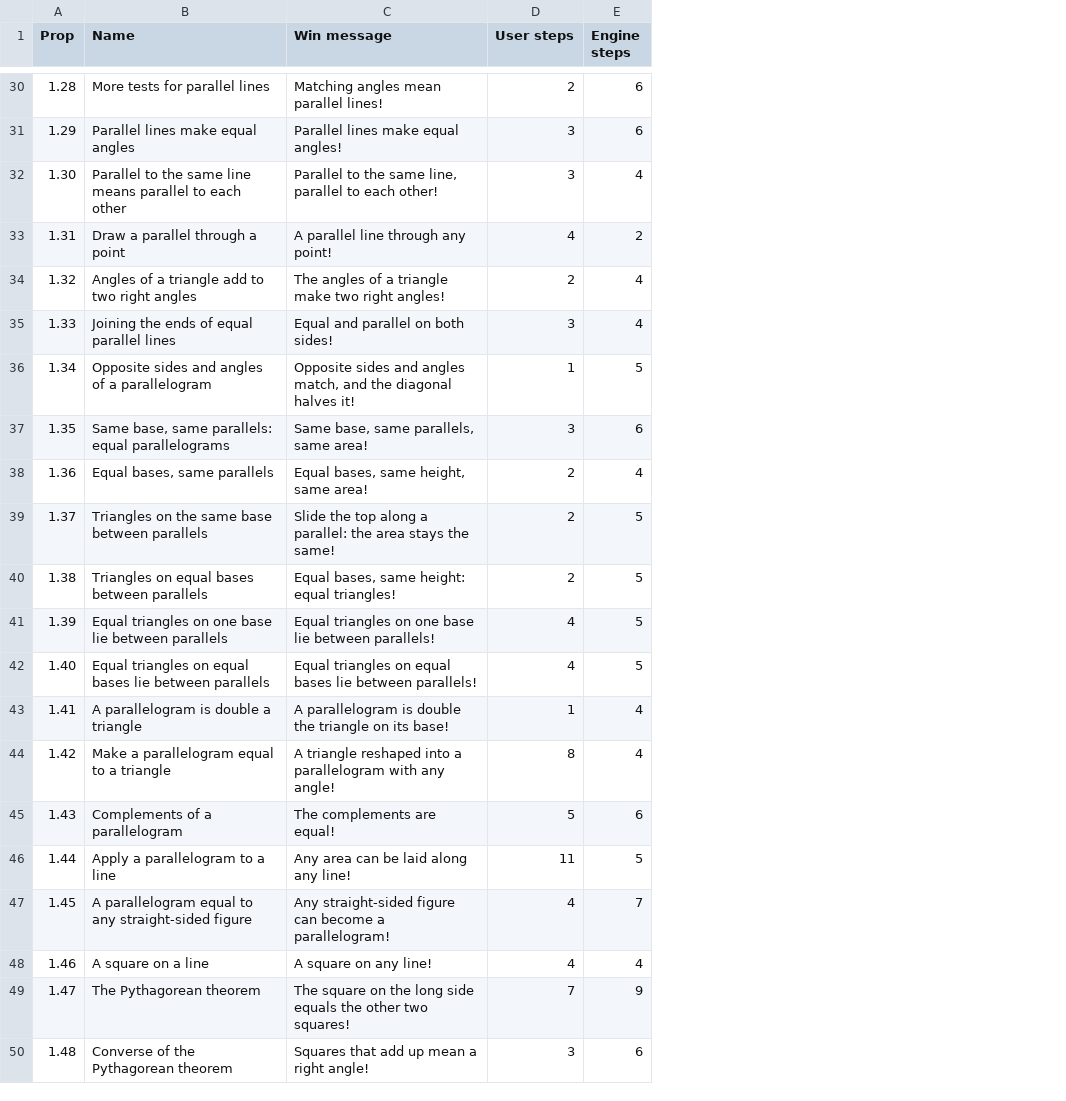
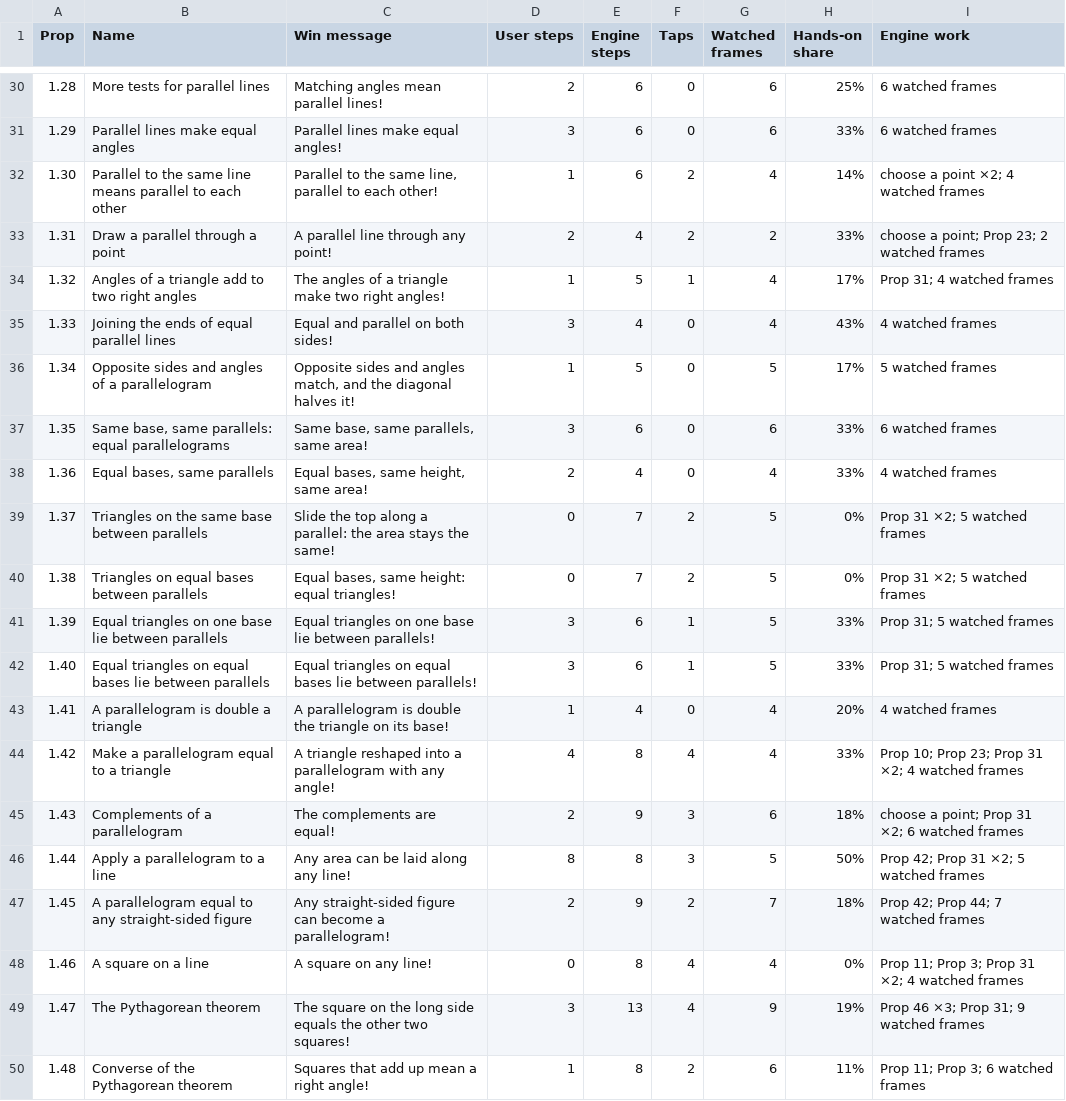
Before and after one commit to fenw1ck/euclid, a CSV file: win-messages.csv, drawn as a sheet; only a part is shown, gaps mark what is left out; the diff covers the shown part only; the diff names each change by its address in the sheet, - before the commit and + after, or states it on an @@ line.

```diff
--- a/win-messages.csv
+++ b/win-messages.csv
+column F (Taps), rows 30-50: 0 | 0 | 2 | 2 | 1 | 0 | 0 | 0 | 0 | 2 | 2 | 1 | 1 | 0 | 4 | 3 | 3 | 2 | 4 | 4 | 2
+column G (Watched frames), rows 30-50: 6 | 6 | 4 | 2 | 4 | 4 | 5 | 6 | 4 | 5 | 5 | 5 | 5 | 4 | 4 | 6 | 5 | 7 | 4 | 9 | 6
+column H (Hands-on share), rows 30-50: 25% | 33% | 14% | 33% | 17% | 43% | 17% | 33% | 33% | 0% | 0% | 33% | 33% | 20% | 33% | 18% | 50% | 18% | 0% | 19% | 11%
+column I (Engine work), rows 30-50: 6 watched frames | 6 watched frames | choose a point ×2; 4 watched frames | choose a point; Prop 23; 2 watched frames | Prop 31; 4 watched frames | 4 watched frames | 5 watched frames | 6 watched frames | 4 watched frames | Prop 31 ×2; 5 watched frames | Prop 31 ×2; 5 watched frames | Prop 31; 5 watched frames | Prop 31; 5 watched frames | 4 watched frames | Prop 10; Prop 23; Prop 31 ×2; 4 watched frames | choose a point; Prop 31 ×2; 6 watched frames | Prop 42; Prop 31 ×2; 5 watched frames | Prop 42; Prop 44; 7 watched frames | Prop 11; Prop 3; Prop 31 ×2; 4 watched frames | Prop 46 ×3; Prop 31; 9 watched frames | Prop 11; Prop 3; 6 watched frames
-D32 (User steps): 3
+D32 (User steps): 1
-E32 (Engine steps): 4
+E32 (Engine steps): 6
-D33 (User steps): 4
+D33 (User steps): 2
-E33 (Engine steps): 2
+E33 (Engine steps): 4
-D34 (User steps): 2
+D34 (User steps): 1
-E34 (Engine steps): 4
+E34 (Engine steps): 5
-D39:D40 (User steps): 2
+D39:D40 (User steps): 0
-E39:E40 (Engine steps): 5
+E39:E40 (Engine steps): 7
-D41:D42 (User steps): 4
+D41:D42 (User steps): 3
-E41:E42 (Engine steps): 5
+E41:E42 (Engine steps): 6
-D44 (User steps): 8
+D44 (User steps): 4
-E44 (Engine steps): 4
+E44 (Engine steps): 8
-D45 (User steps): 5
+D45 (User steps): 2
-E45 (Engine steps): 6
+E45 (Engine steps): 9
-D46 (User steps): 11
+D46 (User steps): 8
-E46 (Engine steps): 5
+E46 (Engine steps): 8
-D47 (User steps): 4
+D47 (User steps): 2
-E47 (Engine steps): 7
+E47 (Engine steps): 9
-D48 (User steps): 4
+D48 (User steps): 0
-E48 (Engine steps): 4
+E48 (Engine steps): 8
-D49 (User steps): 7
+D49 (User steps): 3
-E49 (Engine steps): 9
+E49 (Engine steps): 13
-D50 (User steps): 3
+D50 (User steps): 1
-E50 (Engine steps): 6
+E50 (Engine steps): 8
```
Also changed, not shown: 28 edited cells elsewhere in this file, 2 other files.
